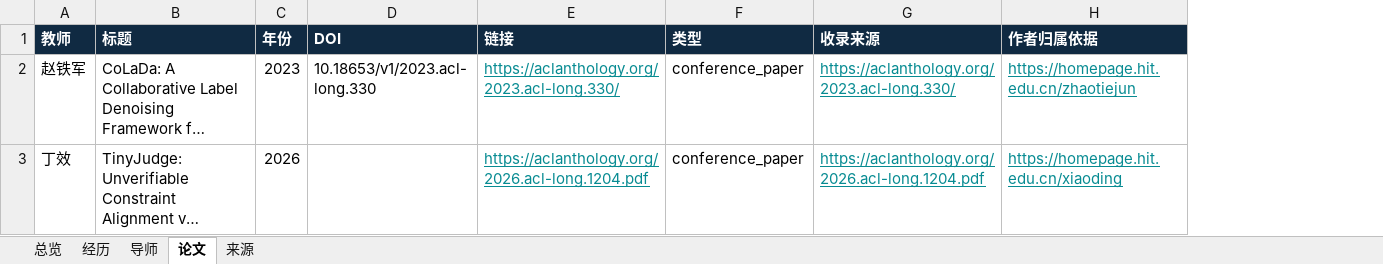
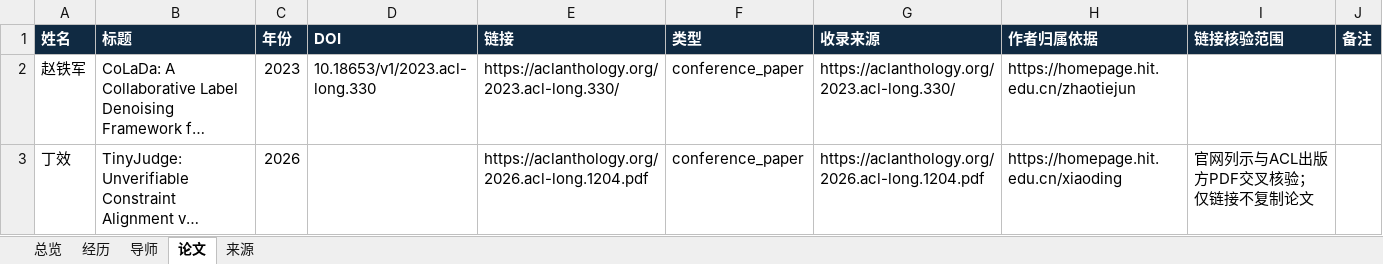
Before and after one commit to aikyolin/-cn-985-academic-amatlas, an Excel workbook: site/exports/hit-computing.xlsx, sheet 论文, drawn as a sheet; long unchanged cells end in …; values as stored, in another font and other column widths than the file's, no borders; table styles not drawn; the diff names each change by its address in the sheet, - before the commit and + after, or states it on an @@ line.

```diff
--- a/site/exports/hit-computing.xlsx (sheet 论文)
+++ b/site/exports/hit-computing.xlsx (sheet 论文)
+column I (链接核验范围), row 3: 官网列示与ACL出版方PDF交叉核验；仅链接不复制论文
+column J (备注), empty
-A1: 教师
+A1: 姓名
@@ E2:E3 underline: on → off, text colour: #078B92 → black @@
@@ G2:H3 underline: on → off, text colour: #078B92 → black @@
```
Also changed, not shown: sheet 经历, sheet 总览, sheet 来源, sheet 导师, site/exports/hit-shenzhen-computer.xlsx, site/exports/hit-shenzhen-robotics.xlsx, 21 other files.
